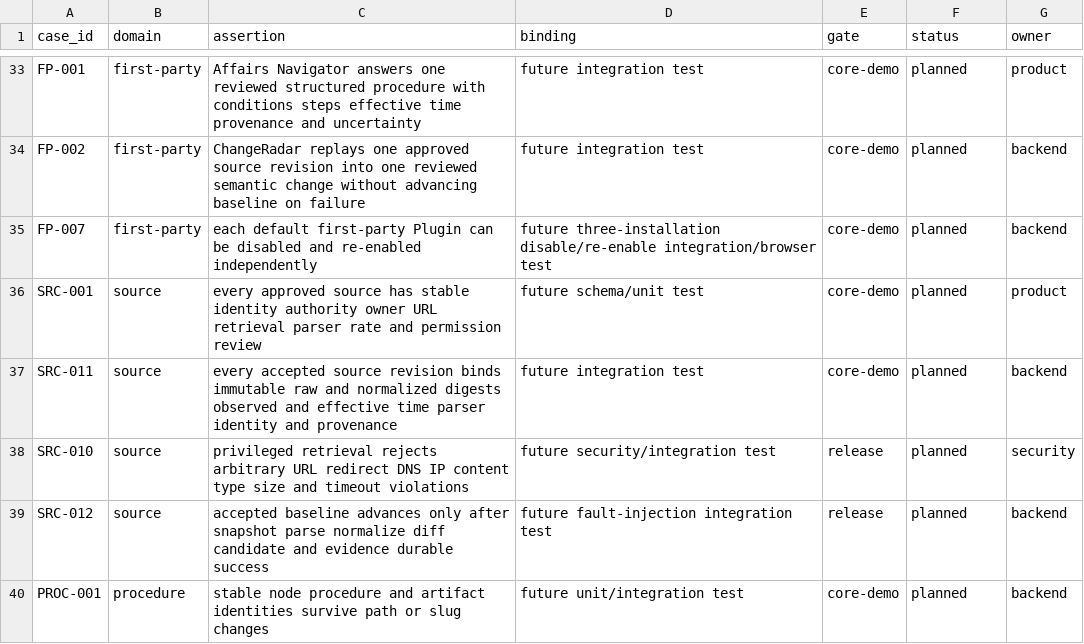
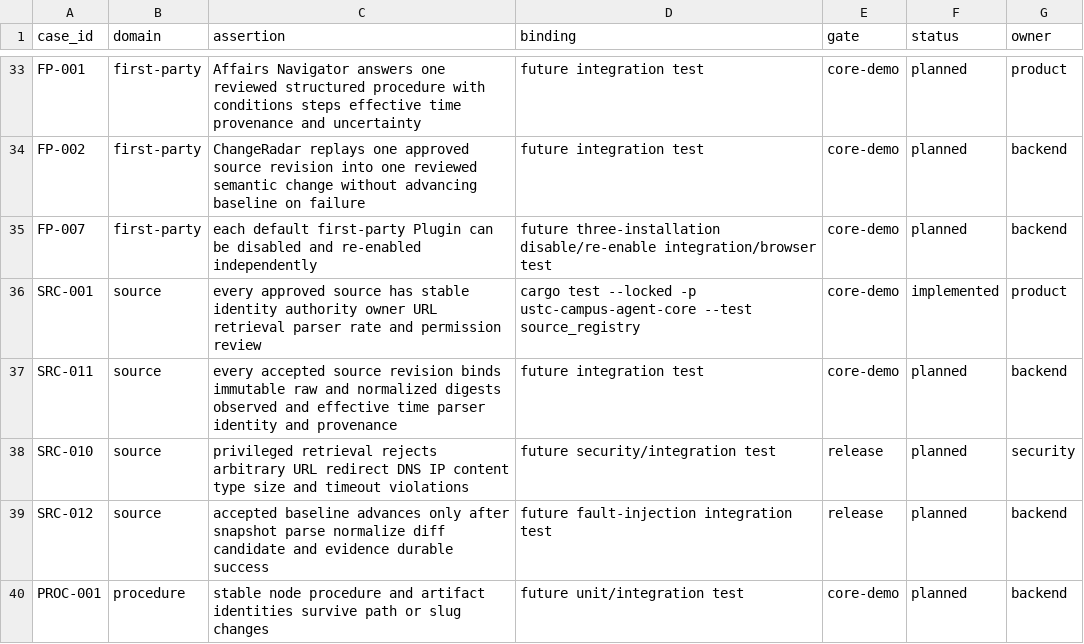
Before and after one commit to Develata/ustc-campus-agent, a TSV file: docs/acceptance/matrix.tsv, drawn as a sheet; only a part is shown, gaps mark what is left out.

Commit message:
feat(m60): implement bounded source registry (#38)
Accept source-import/v0 and implement the bounded M60-B1 source registry in platform-core. Bind SRC-001 to the focused source-registry gate while keeping the concrete USTC source Proposed and M60-B2 through M60-B8 planned. Required rust and docs-and-contracts checks passed at the reviewed PR head.

```diff
--- a/docs/acceptance/matrix.tsv
+++ b/docs/acceptance/matrix.tsv
@@ -35,3 +35,3 @@ FP-002	first-party	ChangeRadar replays one approved source revision into one rev
 FP-007	first-party	each default first-party Plugin can be disabled and re-enabled independently	future three-installation disable/re-enable integration/browser test	core-demo	planned	backend
-SRC-001	source	every approved source has stable identity authority owner URL retrieval parser rate and permission review	future schema/unit test	core-demo	planned	product
+SRC-001	source	every approved source has stable identity authority owner URL retrieval parser rate and permission review	cargo test --locked -p ustc-campus-agent-core --test source_registry	core-demo	implemented	product
 SRC-011	source	every accepted source revision binds immutable raw and normalized digests observed and effective time parser identity and provenance	future integration test	core-demo	planned	backend
```
Also changed, not shown: 11 other files.
